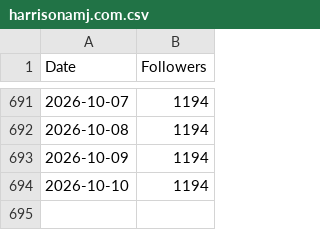
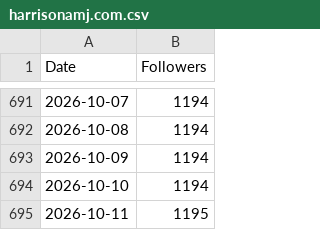
Before and after one commit to harrisonamj/BlueskyFollowCounter, a CSV file: harrisonamj.com.csv, drawn as a sheet; only a part is shown, gaps mark what is left out.

Commit message:
Update follower count on 2026-10-11

```diff
--- a/harrisonamj.com.csv
+++ b/harrisonamj.com.csv
@@ -694 +694,2 @@ Date,Followers
 2026-10-10,1194
+2026-10-11,1195
```
